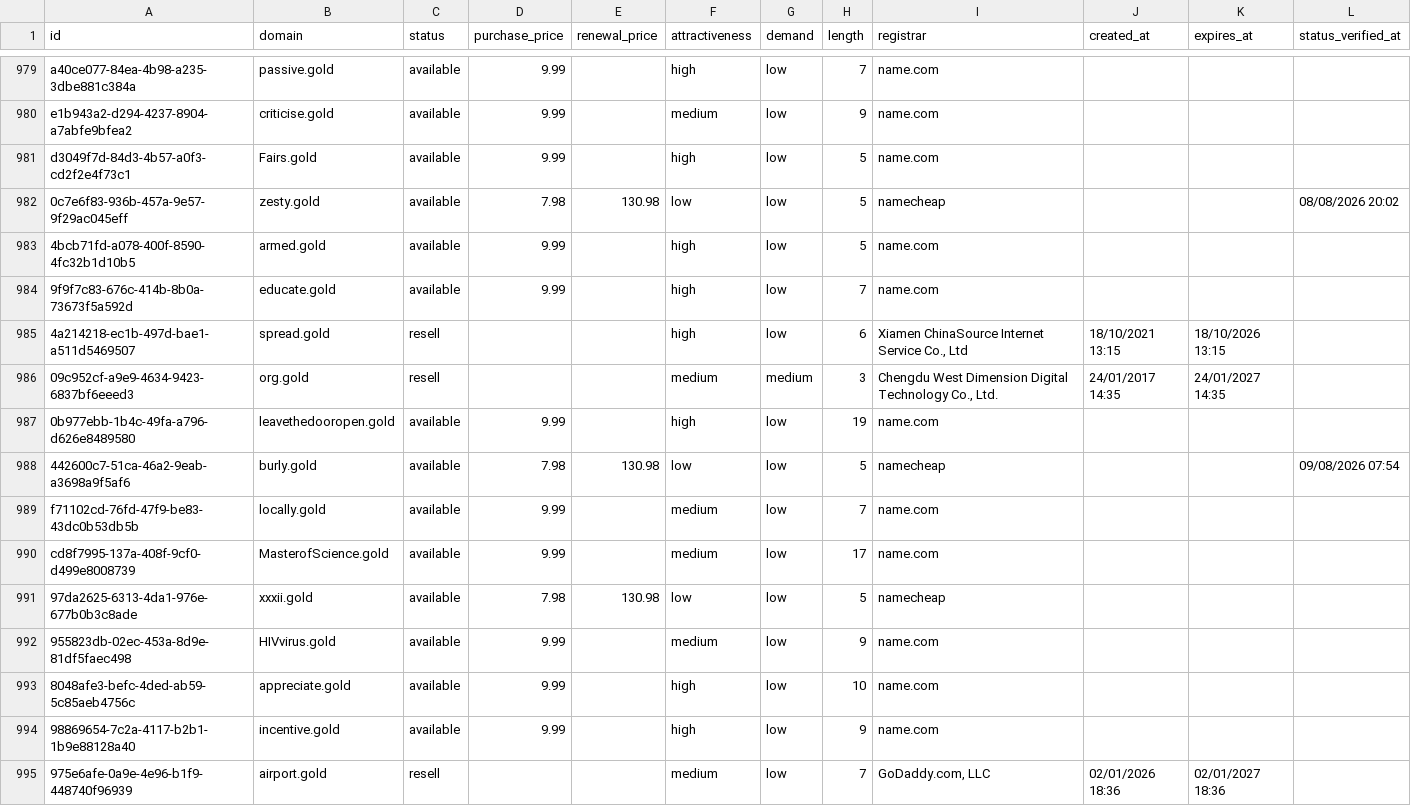
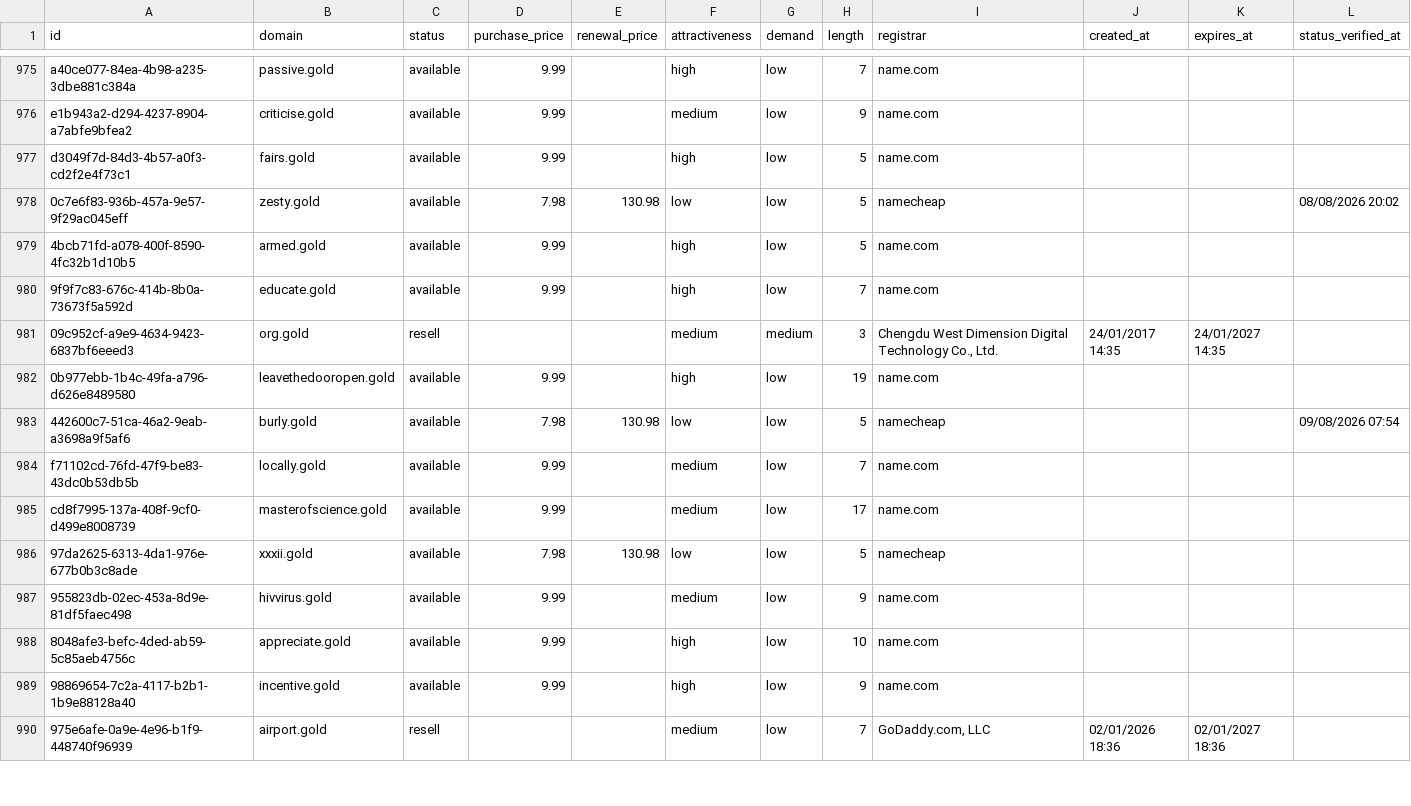
Before and after one commit to UniqueDomains/gold-oneword-domains, a CSV file: gold.csv, drawn as a sheet; only a part is shown, gaps mark what is left out; the diff covers the shown part only.

Commit message:
Domains update

```diff
--- a/gold.csv
+++ b/gold.csv
@@ -980,3 +976,3 @@ a40ce077-84ea-4b98-a235-3dbe881c384a,passive.gold,available,9.99,,high,low,7,nam
 e1b943a2-d294-4237-8904-a7abfe9bfea2,criticise.gold,available,9.99,,medium,low,9,name.com,,,
-d3049f7d-84d3-4b57-a0f3-cd2f2e4f73c1,Fairs.gold,available,9.99,,high,low,5,name.com,,,
+d3049f7d-84d3-4b57-a0f3-cd2f2e4f73c1,fairs.gold,available,9.99,,high,low,5,name.com,,,
 0c7e6f83-936b-457a-9e57-9f29ac045eff,zesty.gold,available,7.98,130.98,low,low,5,namecheap,,,08/08/2026 20:02
@@ -984,3 +980,2 @@ d3049f7d-84d3-4b57-a0f3-cd2f2e4f73c1,Fairs.gold,available,9.99,,high,low,5,name.
 9f9f7c83-676c-414b-8b0a-73673f5a592d,educate.gold,available,9.99,,high,low,7,name.com,,,
-4a214218-ec1b-497d-bae1-a511d5469507,spread.gold,resell,,,high,low,6,"Xiamen ChinaSource Internet Service Co., Ltd",18/10/2021 13:15,18/10/2026 13:15,
 09c952cf-a9e9-4634-9423-6837bf6eeed3,org.gold,resell,,,medium,medium,3,"Chengdu West Dimension Digital Technology Co., Ltd.",24/01/2017 14:35,24/01/2027 14:35,
@@ -989,5 +984,5 @@ d3049f7d-84d3-4b57-a0f3-cd2f2e4f73c1,Fairs.gold,available,9.99,,high,low,5,name.
 f71102cd-76fd-47f9-be83-43dc0b53db5b,locally.gold,available,9.99,,medium,low,7,name.com,,,
-cd8f7995-137a-408f-9cf0-d499e8008739,MasterofScience.gold,available,9.99,,medium,low,17,name.com,,,
+cd8f7995-137a-408f-9cf0-d499e8008739,masterofscience.gold,available,9.99,,medium,low,17,name.com,,,
 97da2625-6313-4da1-976e-677b0b3c8ade,xxxii.gold,available,7.98,130.98,low,low,5,namecheap,,,
-955823db-02ec-453a-8d9e-81df5faec498,HIVvirus.gold,available,9.99,,medium,low,9,name.com,,,
+955823db-02ec-453a-8d9e-81df5faec498,hivvirus.gold,available,9.99,,medium,low,9,name.com,,,
 8048afe3-befc-4ded-ab59-5c85aeb4756c,appreciate.gold,available,9.99,,high,low,10,name.com,,,
```
Also changed, not shown: 5 added rows, 4 removed rows and 95 edited cells elsewhere in this file, 4 other files.
